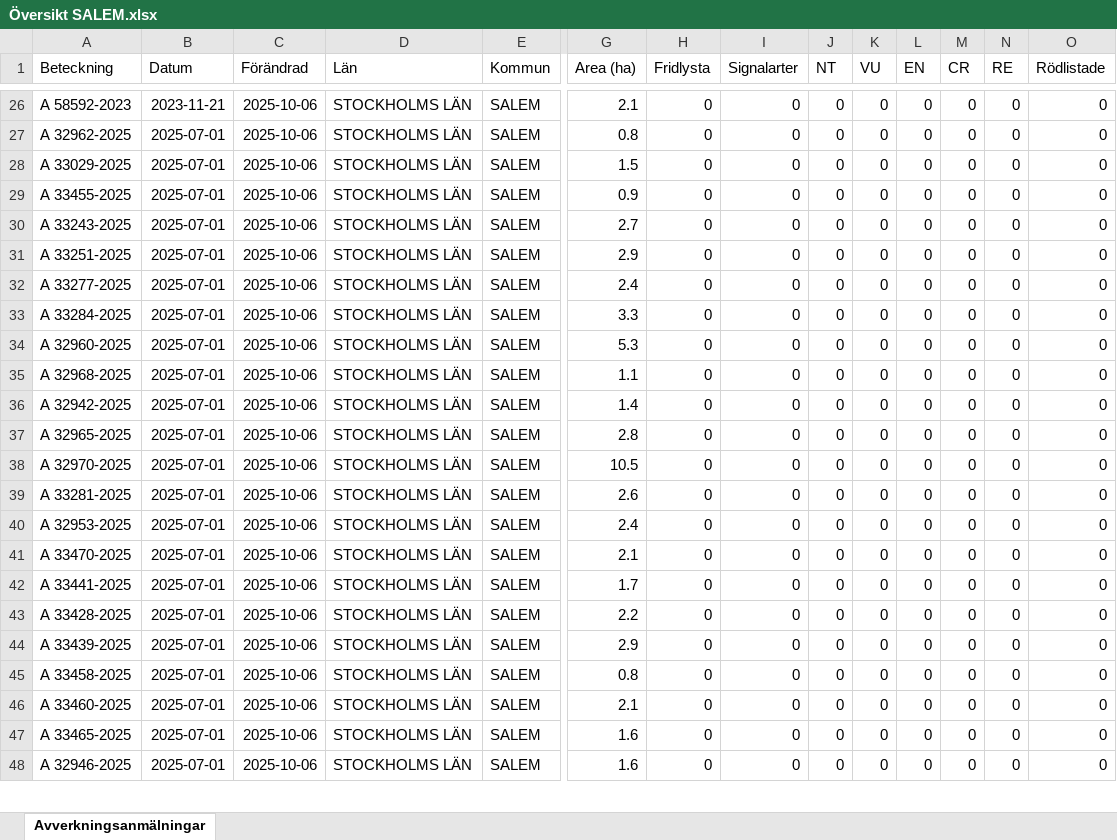
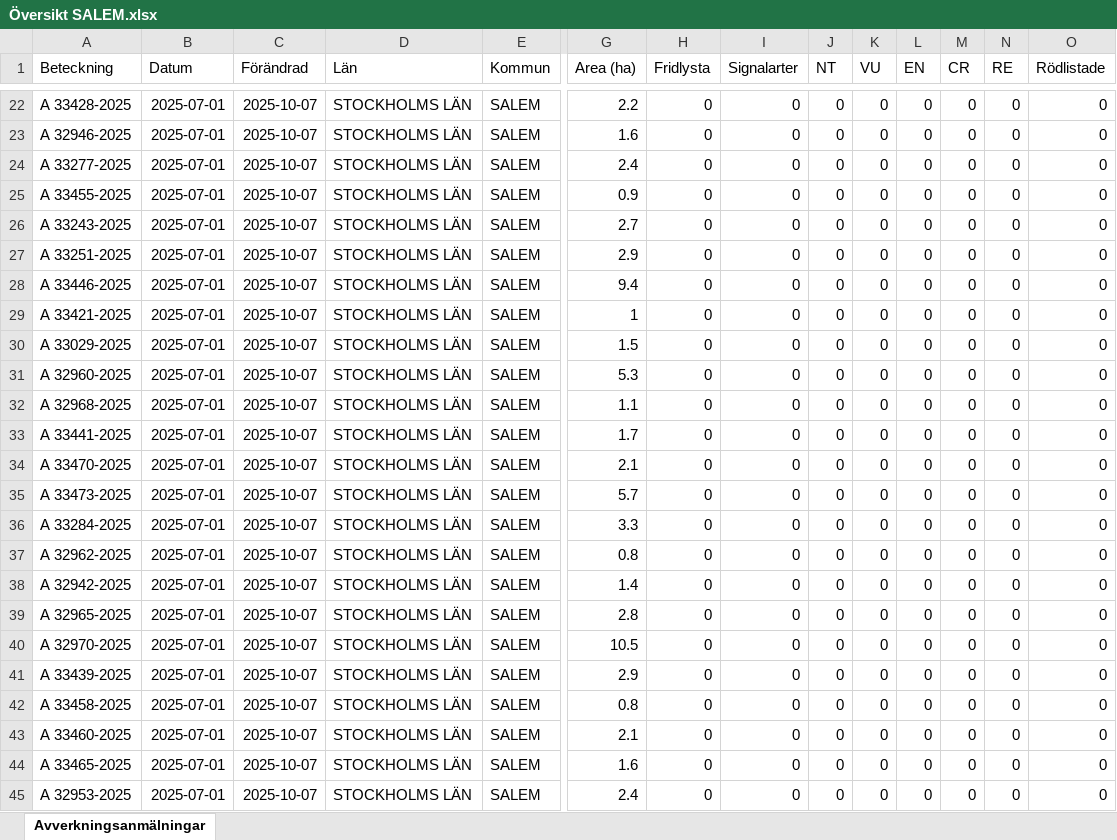
Before and after one commit to klasma/Logging_0128, an Excel workbook: Översikt SALEM.xlsx, sheet Avverkningsanmälningar, drawn as a sheet; only a part is shown, gaps mark what is left out; values as stored, in another font and other column widths than the file's, no borders; addresses are those after the commit; rows hold the shown columns only; the diff covers the shown part only; the diff names each change by its address in the sheet, - before the commit and + after, or states it on an @@ line.

```diff
--- a/Översikt SALEM.xlsx (sheet Avverkningsanmälningar)
+++ b/Översikt SALEM.xlsx (sheet Avverkningsanmälningar)
-A22 (Beteckning): A 58592-2023
+A22 (Beteckning): A 33428-2025
-B22 (Datum): 2023-11-21
+B22 (Datum): 2025-07-01
-C22:C29 (Förändrad): 2025-10-06
+C22:C29 (Förändrad): 2025-10-07
-G22 (Area (ha)): 2.1
+G22 (Area (ha)): 2.2
-A23 (Beteckning): A 32962-2025
+A23 (Beteckning): A 32946-2025
-G23 (Area (ha)): 0.8
+G23 (Area (ha)): 1.6
-A24 (Beteckning): A 33029-2025
+A24 (Beteckning): A 33277-2025
-G24 (Area (ha)): 1.5
+G24 (Area (ha)): 2.4
-A28 (Beteckning): A 33277-2025
+A28 (Beteckning): A 33446-2025
-G28 (Area (ha)): 2.4
+G28 (Area (ha)): 9.4
-A29 (Beteckning): A 33284-2025
+A29 (Beteckning): A 33421-2025
-G29 (Area (ha)): 3.3
+G29 (Area (ha)): 1
+row 30: A 33029-2025 | 2025-07-01 | 2025-10-07 | STOCKHOLMS LÄN | SALEM | 1.5 | 0 | 0 | 0 | 0 | 0 | 0 | 0 | 0
-C31:C45 (Förändrad): 2025-10-06
+C31:C45 (Förändrad): 2025-10-07
-A33 (Beteckning): A 32942-2025
+A33 (Beteckning): A 33441-2025
-G33 (Area (ha)): 1.4
+G33 (Area (ha)): 1.7
-A34 (Beteckning): A 32965-2025
+A34 (Beteckning): A 33470-2025
-G34 (Area (ha)): 2.8
+G34 (Area (ha)): 2.1
-A35 (Beteckning): A 32970-2025
+A35 (Beteckning): A 33473-2025
-G35 (Area (ha)): 10.5
+G35 (Area (ha)): 5.7
-A36 (Beteckning): A 33281-2025
+A36 (Beteckning): A 33284-2025
-G36 (Area (ha)): 2.6
+G36 (Area (ha)): 3.3
-A37 (Beteckning): A 32953-2025
+A37 (Beteckning): A 32962-2025
-G37 (Area (ha)): 2.4
+G37 (Area (ha)): 0.8
-A38 (Beteckning): A 33470-2025
+A38 (Beteckning): A 32942-2025
-G38 (Area (ha)): 2.1
+G38 (Area (ha)): 1.4
-A39 (Beteckning): A 33441-2025
+A39 (Beteckning): A 32965-2025
-G39 (Area (ha)): 1.7
+G39 (Area (ha)): 2.8
-A40 (Beteckning): A 33428-2025
+A40 (Beteckning): A 32970-2025
-G40 (Area (ha)): 2.2
+G40 (Area (ha)): 10.5
-A45 (Beteckning): A 32946-2025
+A45 (Beteckning): A 32953-2025
-G45 (Area (ha)): 1.6
+G45 (Area (ha)): 2.4
```
Also changed, not shown: 4 added rows, 5 removed rows and 58 edited cells elsewhere in this sheet, artfynd/A 2987-2023 artfynd.xlsx, artfynd/A 33411-2025 artfynd.xlsx, 53 other files.
